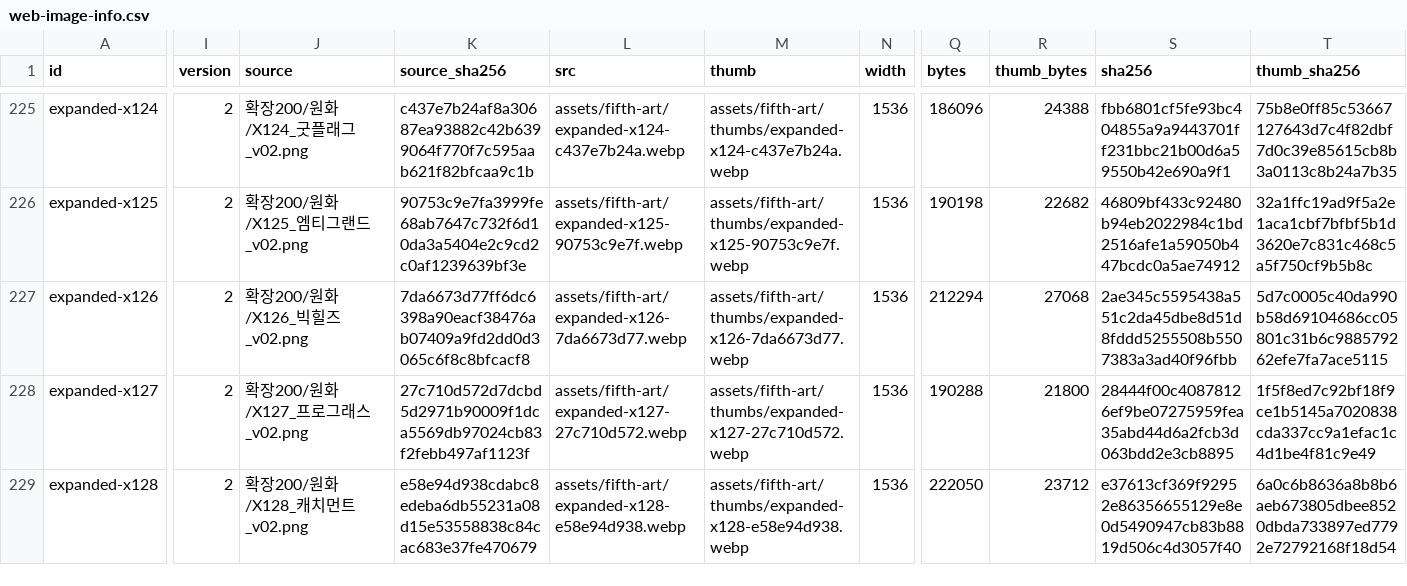
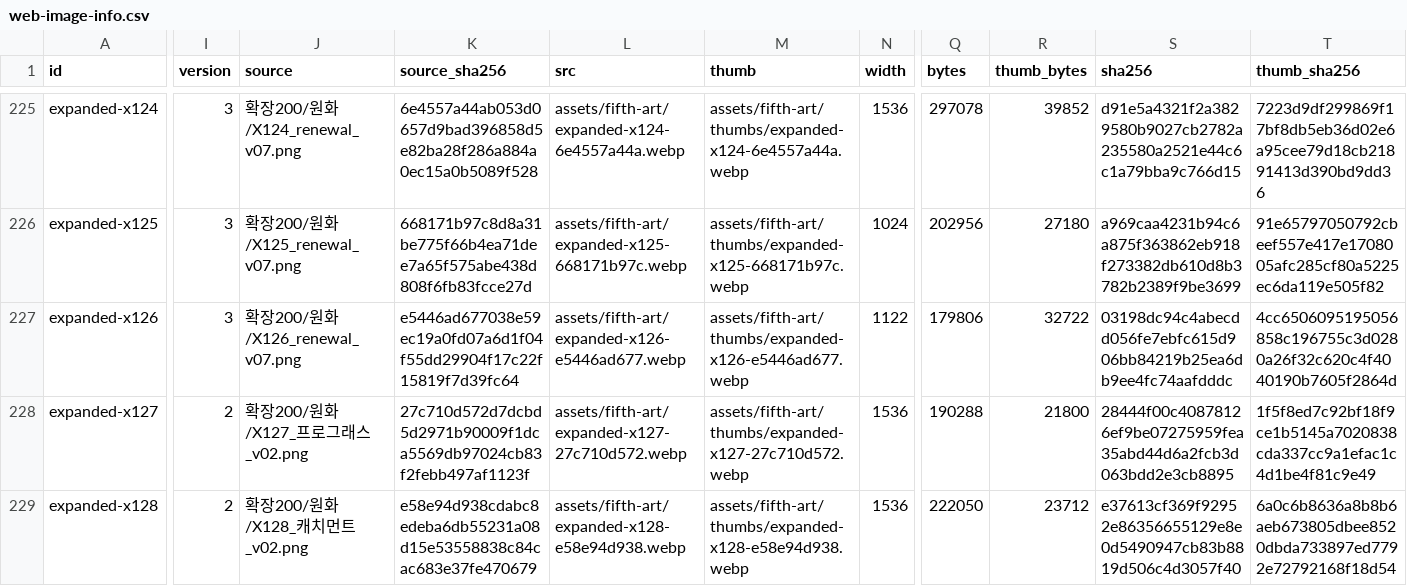
Before and after one commit to whtdrgongmail/MEJEwiki, a CSV file: fewk/assets/fifth-art/web-image-info.csv, drawn as a sheet; only a part is shown, gaps mark what is left out; the diff covers the shown part only; the diff names each change by its address in the sheet, - before the commit and + after, or states it on an @@ line.

Commit message:
Renew FEWK southern regions and industrial life in cel style (batch33)

```diff
--- a/fewk/assets/fifth-art/web-image-info.csv
+++ b/fewk/assets/fifth-art/web-image-info.csv
-I225:I227 (version): 2
+I225:I227 (version): 3
-J225 (source): 확장200/원화/X124_굿플래그_v02.png
+J225 (source): 확장200/원화/X124_renewal_v07.png
-K225 (source_sha256): c437e7b24af8a30687ea93882c42b6399064f770f7c595aab621f82bfcaa9c1b
+K225 (source_sha256): 6e4557a44ab053d0657d9bad396858d5e82ba28f286a884a0ec15a0b5089f528
-L225 (src): assets/fifth-art/expanded-x124-c437e7b24a.webp
+L225 (src): assets/fifth-art/expanded-x124-6e4557a44a.webp
-M225 (thumb): assets/fifth-art/thumbs/expanded-x124-c437e7b24a.webp
+M225 (thumb): assets/fifth-art/thumbs/expanded-x124-6e4557a44a.webp
-Q225 (bytes): 186096
+Q225 (bytes): 297078
-R225 (thumb_bytes): 24388
+R225 (thumb_bytes): 39852
-S225 (sha256): fbb6801cf5fe93bc404855a9a9443701ff231bbc21b00d6a59550b42e690a9f1
+S225 (sha256): d91e5a4321f2a3829580b9027cb2782a235580a2521e44c6c1a79bba9c766d15
-T225 (thumb_sha256): 75b8e0ff85c53667127643d7c4f82dbf7d0c39e85615cb8b3a0113c8b24a7b35
+T225 (thumb_sha256): 7223d9df299869f17bf8db5eb36d02e6a95cee79d18cb21891413d390bd9dd36
-J226 (source): 확장200/원화/X125_엠티그랜드_v02.png
+J226 (source): 확장200/원화/X125_renewal_v07.png
-K226 (source_sha256): 90753c9e7fa3999fe68ab7647c732f6d10da3a5404e2c9cd2c0af1239639bf3e
+K226 (source_sha256): 668171b97c8d8a31be775f66b4ea71dee7a65f575abe438d808f6fb83fcce27d
-L226 (src): assets/fifth-art/expanded-x125-90753c9e7f.webp
+L226 (src): assets/fifth-art/expanded-x125-668171b97c.webp
-M226 (thumb): assets/fifth-art/thumbs/expanded-x125-90753c9e7f.webp
+M226 (thumb): assets/fifth-art/thumbs/expanded-x125-668171b97c.webp
-N226 (width): 1536
+N226 (width): 1024
-Q226 (bytes): 190198
+Q226 (bytes): 202956
-R226 (thumb_bytes): 22682
+R226 (thumb_bytes): 27180
-S226 (sha256): 46809bf433c92480b94eb2022984c1bd2516afe1a59050b447bcdc0a5ae74912
+S226 (sha256): a969caa4231b94c6a875f363862eb918f273382db610d8b3782b2389f9be3699
-T226 (thumb_sha256): 32a1ffc19ad9f5a2e1aca1cbf7bfbf5b1d3620e7c831c468c5a5f750cf9b5b8c
+T226 (thumb_sha256): 91e65797050792cbeef557e417e1708005afc285cf80a5225ec6da119e505f82
-J227 (source): 확장200/원화/X126_빅힐즈_v02.png
+J227 (source): 확장200/원화/X126_renewal_v07.png
-K227 (source_sha256): 7da6673d77ff6dc6398a90eacf38476ab07409a9fd2dd0d3065c6f8c8bfcacf8
+K227 (source_sha256): e5446ad677038e59ec19a0fd07a6d1f04f55dd29904f17c22f15819f7d39fc64
-L227 (src): assets/fifth-art/expanded-x126-7da6673d77.webp
+L227 (src): assets/fifth-art/expanded-x126-e5446ad677.webp
-M227 (thumb): assets/fifth-art/thumbs/expanded-x126-7da6673d77.webp
+M227 (thumb): assets/fifth-art/thumbs/expanded-x126-e5446ad677.webp
-N227 (width): 1536
+N227 (width): 1122
-Q227 (bytes): 212294
+Q227 (bytes): 179806
-R227 (thumb_bytes): 27068
+R227 (thumb_bytes): 32722
-S227 (sha256): 2ae345c5595438a551c2da45dbe8d51d8fddd5255508b5507383a3ad40f96fbb
+S227 (sha256): 03198dc94c4abecdd056fe7ebfc615d906bb84219b25ea6db9ee4fc74aafdddc
-T227 (thumb_sha256): 5d7c0005c40da990b58d69104686cc05801c31b6c988579262efe7fa7ace5115
+T227 (thumb_sha256): 4cc6506095195056858c196755c3d0280a26f32c620c4f4040190b7605f2864d
```
Also changed, not shown: 35 edited cells elsewhere in this file, 13 other files.
